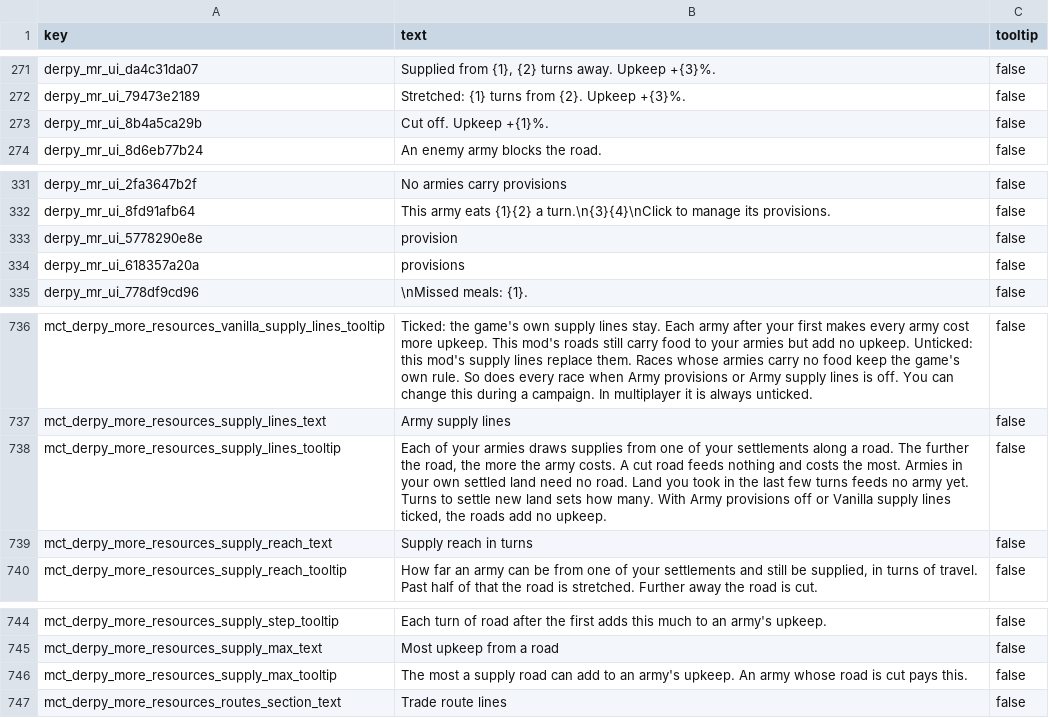
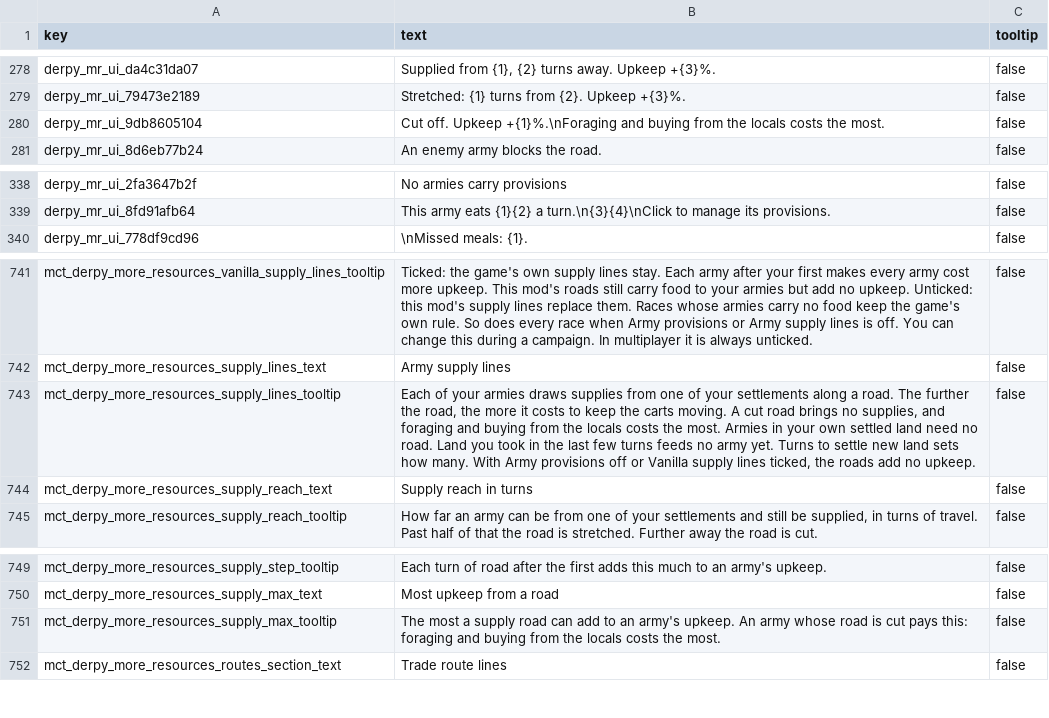
Before and after one commit to DerpyNewb/derpy-resource-overhaul, a TSV file: Modding Files/source/resource_overhaul/loc__derpy_mr_ui.tsv, drawn as a sheet; only a part is shown, gaps mark what is left out; the diff covers the shown part only.

```diff
--- a/Modding Files/source/resource_overhaul/loc__derpy_mr_ui.tsv
+++ b/Modding Files/source/resource_overhaul/loc__derpy_mr_ui.tsv
@@ -272,3 +279,3 @@ derpy_mr_ui_da4c31da07	Supplied from {1}, {2} turns away. Upkeep +{3}%.	false
 derpy_mr_ui_79473e2189	Stretched: {1} turns from {2}. Upkeep +{3}%.	false
-derpy_mr_ui_8b4a5ca29b	Cut off. Upkeep +{1}%.	false
+derpy_mr_ui_9db8605104	Cut off. Upkeep +{1}%.\nForaging and buying from the locals costs the most.	false
 derpy_mr_ui_8d6eb77b24	An enemy army blocks the road.	false
@@ -332,4 +339,2 @@ derpy_mr_ui_2fa3647b2f	No armies carry provisions	false
 derpy_mr_ui_8fd91afb64	This army eats {1}{2} a turn.\n{3}{4}\nClick to manage its provisions.	false
-derpy_mr_ui_5778290e8e	 provision	false
-derpy_mr_ui_618357a20a	 provisions	false
 derpy_mr_ui_778df9cd96	\nMissed meals: {1}.	false
@@ -737,3 +742,3 @@ mct_derpy_more_resources_vanilla_supply_lines_tooltip	Ticked: the game's own sup
 mct_derpy_more_resources_supply_lines_text	Army supply lines	false
-mct_derpy_more_resources_supply_lines_tooltip	Each of your armies draws supplies from one of your settlements along a road. The further the road, the more the army costs. A cut road feeds nothing and costs the most. Armies in your own settled land need no road. Land you took in the last few turns feeds no army yet. Turns to settle new land sets how many. With Army provisions off or Vanilla supply lines ticked, the roads add no upkeep.	false
+mct_derpy_more_resources_supply_lines_tooltip	Each of your armies draws supplies from one of your settlements along a road. The further the road, the more it costs to keep the carts moving. A cut road brings no supplies, and foraging and buying from the locals costs the most. Armies in your own settled land need no road. Land you took in the last few turns feeds no army yet. Turns to settle new land sets how many. With Army provisions off or Vanilla supply lines ticked, the roads add no upkeep.	false
 mct_derpy_more_resources_supply_reach_text	Supply reach in turns	false
@@ -745,3 +750,3 @@ mct_derpy_more_resources_supply_step_tooltip	Each turn of road after the first a
 mct_derpy_more_resources_supply_max_text	Most upkeep from a road	false
-mct_derpy_more_resources_supply_max_tooltip	The most a supply road can add to an army's upkeep. An army whose road is cut pays this.	false
+mct_derpy_more_resources_supply_max_tooltip	The most a supply road can add to an army's upkeep. An army whose road is cut pays this: foraging and buying from the locals costs the most.	false
 mct_derpy_more_resources_routes_section_text	Trade route lines	false
```
Also changed, not shown: 5 added rows and 12 edited cells elsewhere in this file, Modding Files/source/resource_overhaul/effect_bundles_tables__derpy_more_resources.tsv, Modding Files/source/resource_overhaul/loc__derpy_more_resources.tsv, 14 other files.
